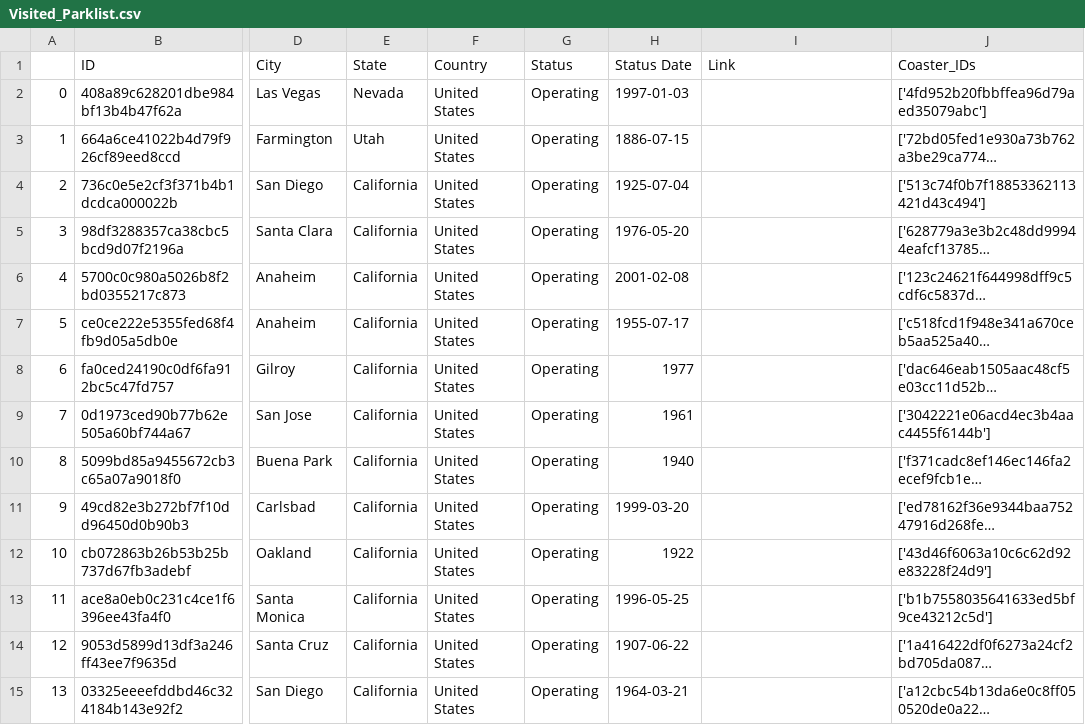
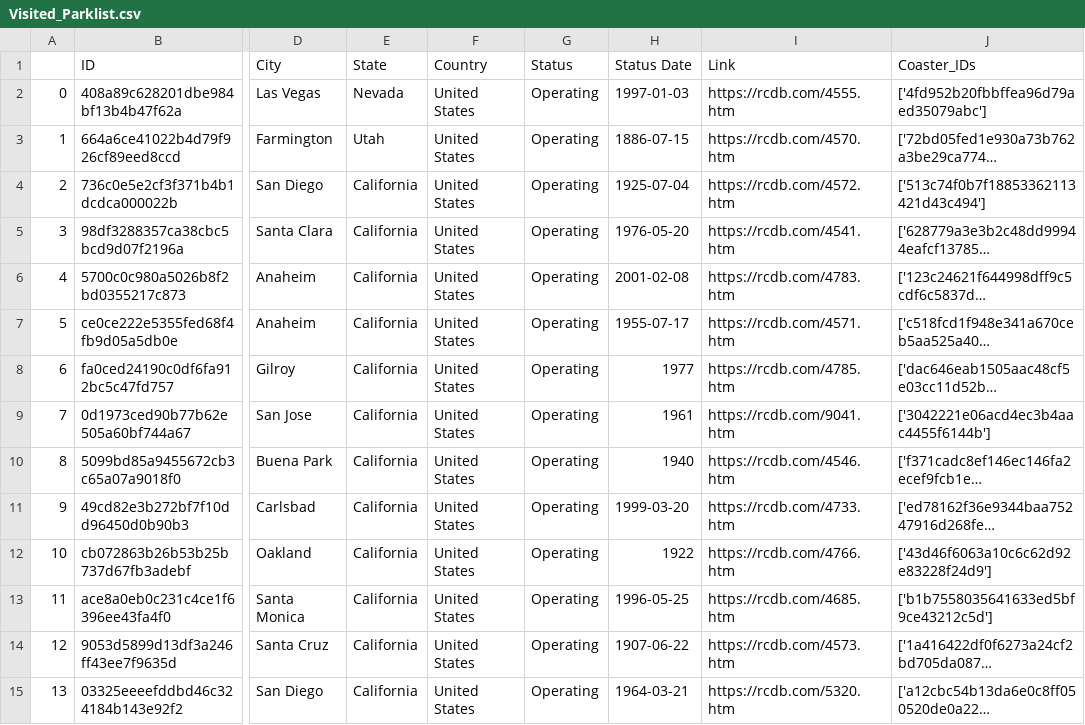
Before and after one commit to airtimeEnthusiast/RCDBScraper, a CSV file: Visited_Parklist.csv, drawn as a sheet; only a part is shown, gaps mark what is left out; long unchanged cells end in …; the diff covers the shown part only; the diff names each change by its address in the sheet, - before the commit and + after, or states it on an @@ line.

```diff
--- a/Visited_Parklist.csv
+++ b/Visited_Parklist.csv
-I2 (Link): (empty)
+I2 (Link): https://rcdb.com/4555.htm
-I3 (Link): (empty)
+I3 (Link): https://rcdb.com/4570.htm
-I4 (Link): (empty)
+I4 (Link): https://rcdb.com/4572.htm
-I5 (Link): (empty)
+I5 (Link): https://rcdb.com/4541.htm
-I6 (Link): (empty)
+I6 (Link): https://rcdb.com/4783.htm
-I7 (Link): (empty)
+I7 (Link): https://rcdb.com/4571.htm
-I8 (Link): (empty)
+I8 (Link): https://rcdb.com/4785.htm
-I9 (Link): (empty)
+I9 (Link): https://rcdb.com/9041.htm
-I10 (Link): (empty)
+I10 (Link): https://rcdb.com/4546.htm
-I11 (Link): (empty)
+I11 (Link): https://rcdb.com/4733.htm
-I12 (Link): (empty)
+I12 (Link): https://rcdb.com/4766.htm
-I13 (Link): (empty)
+I13 (Link): https://rcdb.com/4685.htm
-I14 (Link): (empty)
+I14 (Link): https://rcdb.com/4573.htm
-I15 (Link): (empty)
+I15 (Link): https://rcdb.com/5320.htm
```
Also changed, not shown: 20 edited cells elsewhere in this file, Visited_Coasterlist.csv, 4 other files.
